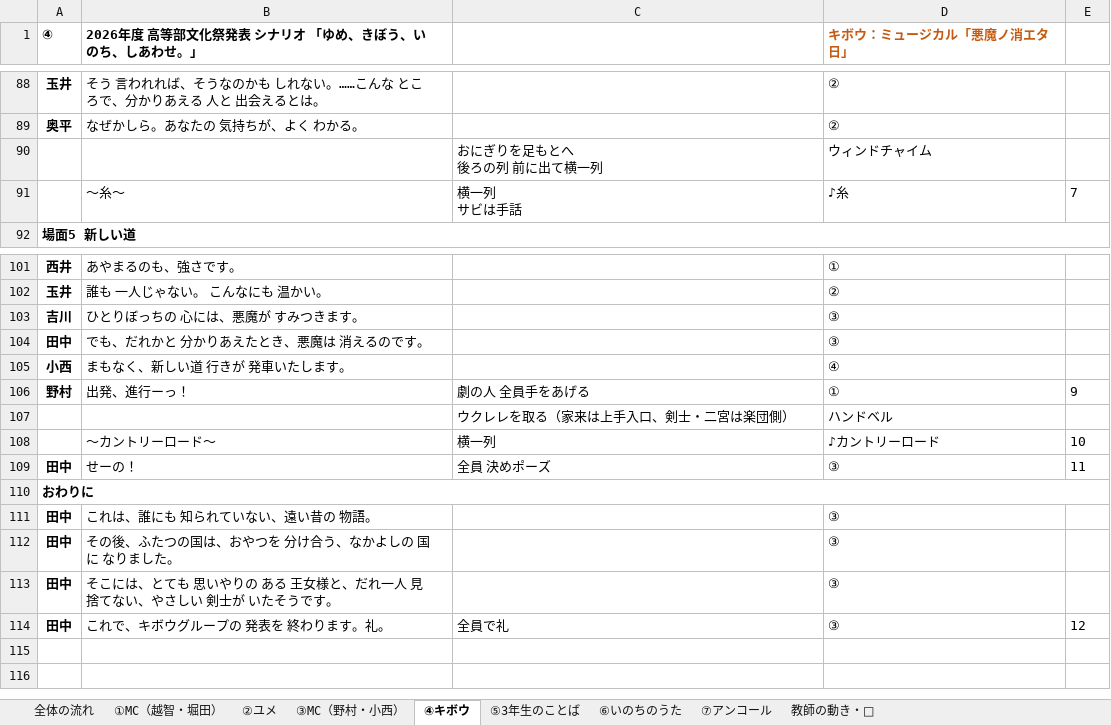
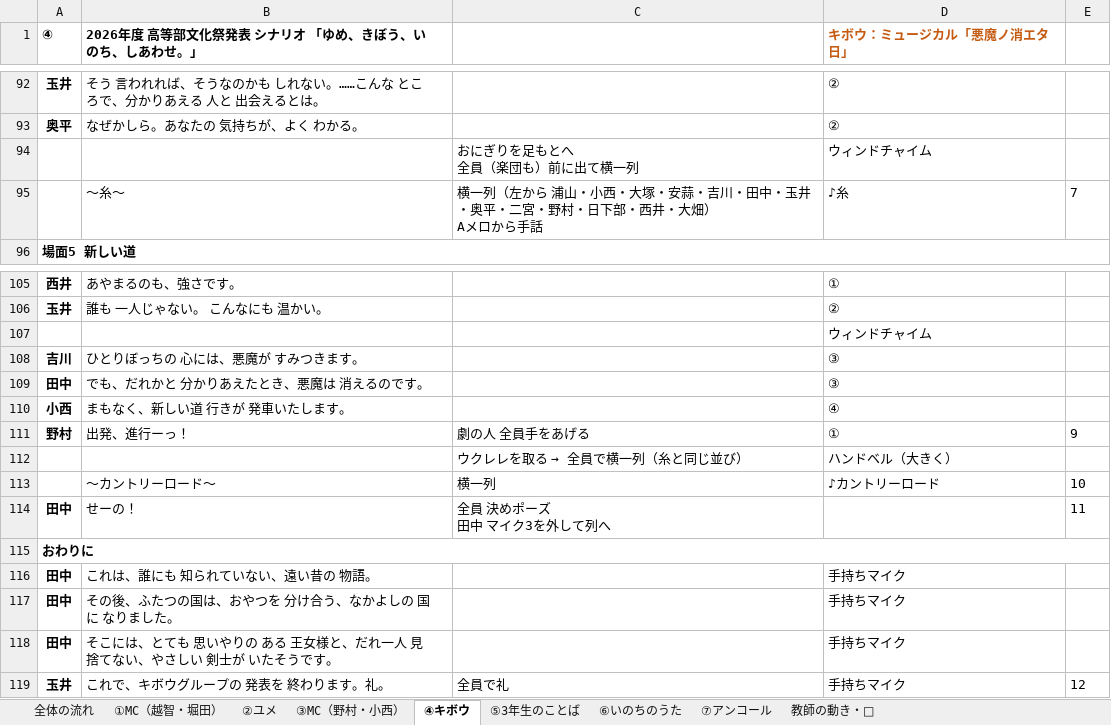
Before and after one commit to kwrbys0303-cloud/pinball, an Excel workbook: docs/materials/2026年度_高等部文化祭発表シナリオ_案_最新.xlsx, sheet ④キボウ, drawn as a sheet; only a part is shown, gaps mark what is left out; values as stored, in another font and other column widths than the file's, no borders; charts and pictures not drawn; removed rows and columns are numbered as before the commit, all else as after; ↵ is a line break in a cell; the diff covers the shown part only; the diff names each change by its address in the sheet, - before the commit and + after, or states it on an @@ line.

```diff
--- a/docs/materials/2026年度_高等部文化祭発表シナリオ_案_最新.xlsx (sheet ④キボウ)
+++ b/docs/materials/2026年度_高等部文化祭発表シナリオ_案_最新.xlsx (sheet ④キボウ)
-C94: おにぎりを足もとへ ↵ 後ろの列 前に出て横一列
+C94: おにぎりを足もとへ ↵ 全員（楽団も）前に出て横一列
-C95: 横一列 ↵ サビは手話
+C95: 横一列（左から 浦山・小西・大塚・安蒜・吉川・田中・玉井・奥平・二宮・野村・日下部・西井・大畑） ↵ Aメロから手話
+row 107:  |  |  | ウィンドチャイム
-row 107:  |  | ウクレレを取る（家来は上手入口、剣士・二宮は楽団側） | ハンドベル
+row 112:  |  | ウクレレを取る → 全員で横一列（糸と同じ並び） | ハンドベル（大きく）
-C114: 全員 決めポーズ
+C114: 全員 決めポーズ ↵ 田中 マイク3を外して列へ
-D114 (キボウ：ミュージカル「悪魔ノ消エタ日」): ③
+D114 (キボウ：ミュージカル「悪魔ノ消エタ日」): (empty)
-D116:D119 (キボウ：ミュージカル「悪魔ノ消エタ日」): ③
+D116:D119 (キボウ：ミュージカル「悪魔ノ消エタ日」): 手持ちマイク
-A119 (④): 田中
+A119 (④): 玉井
```
Also changed, not shown: 6 added rows, 2 removed rows and 5 edited cells elsewhere in this sheet, 2 other files.
